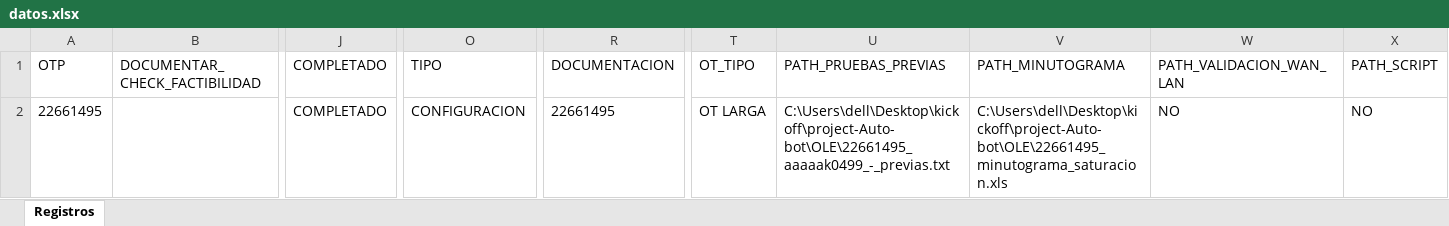
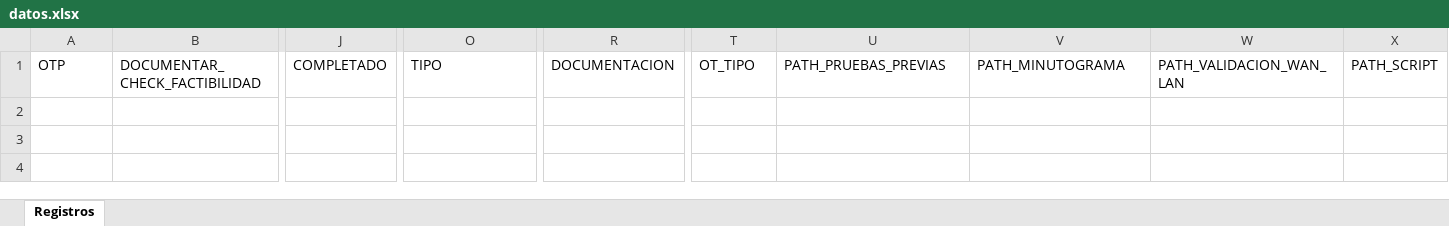
Before and after one commit to dantyi/project-Auto-bot, an Excel workbook: datos.xlsx, sheet Registros, drawn as a sheet; only a part is shown, gaps mark what is left out; values as stored, in another font and other column widths than the file's, no borders; rows hold the shown columns only; the diff names each change by its address in the sheet, - before the commit and + after, or states it on an @@ line.

```diff
--- a/datos.xlsx (sheet Registros)
+++ b/datos.xlsx (sheet Registros)
-row 2: 22661495 |  | COMPLETADO | CONFIGURACION | 22661495 | OT LARGA | C:\Users\dell\Desktop\kickoff\project-Auto-bot\OLE\22661495_aaaaak0499_-_previas.txt | C:\Users\dell\Desktop\kickoff\project-Auto-bot\OLE\22661495_minutograma_saturacion.xls | NO | NO
```
Also changed, not shown: 8 other files.
